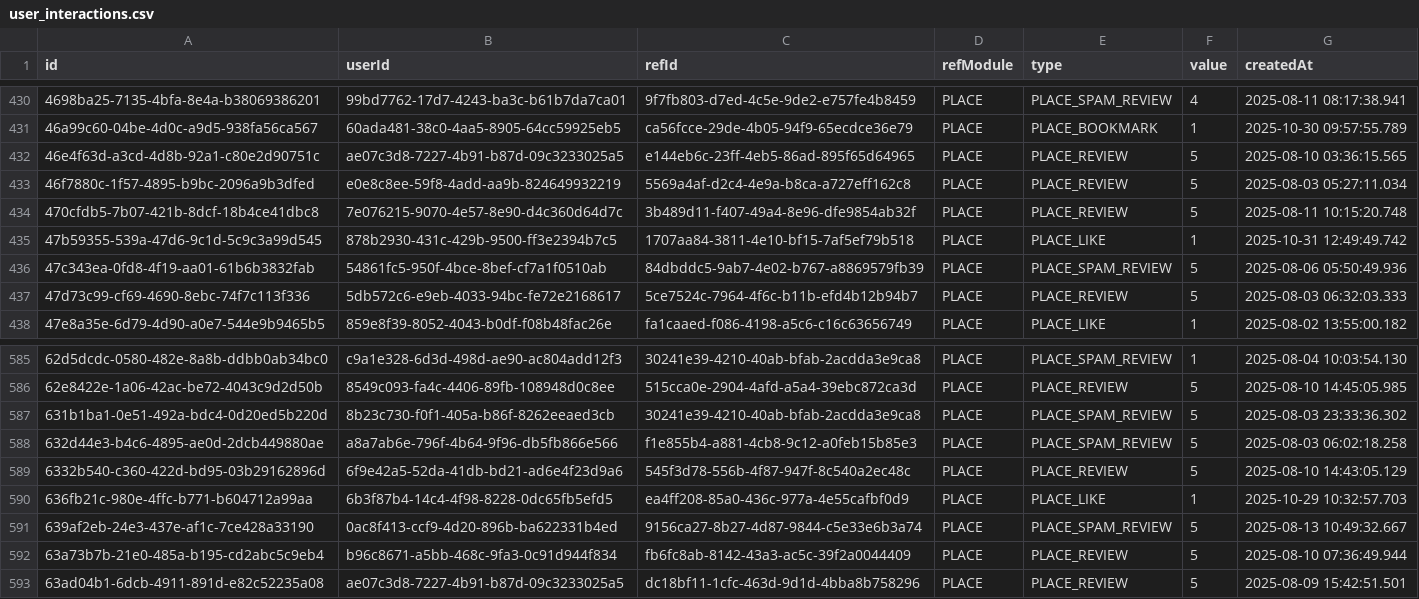
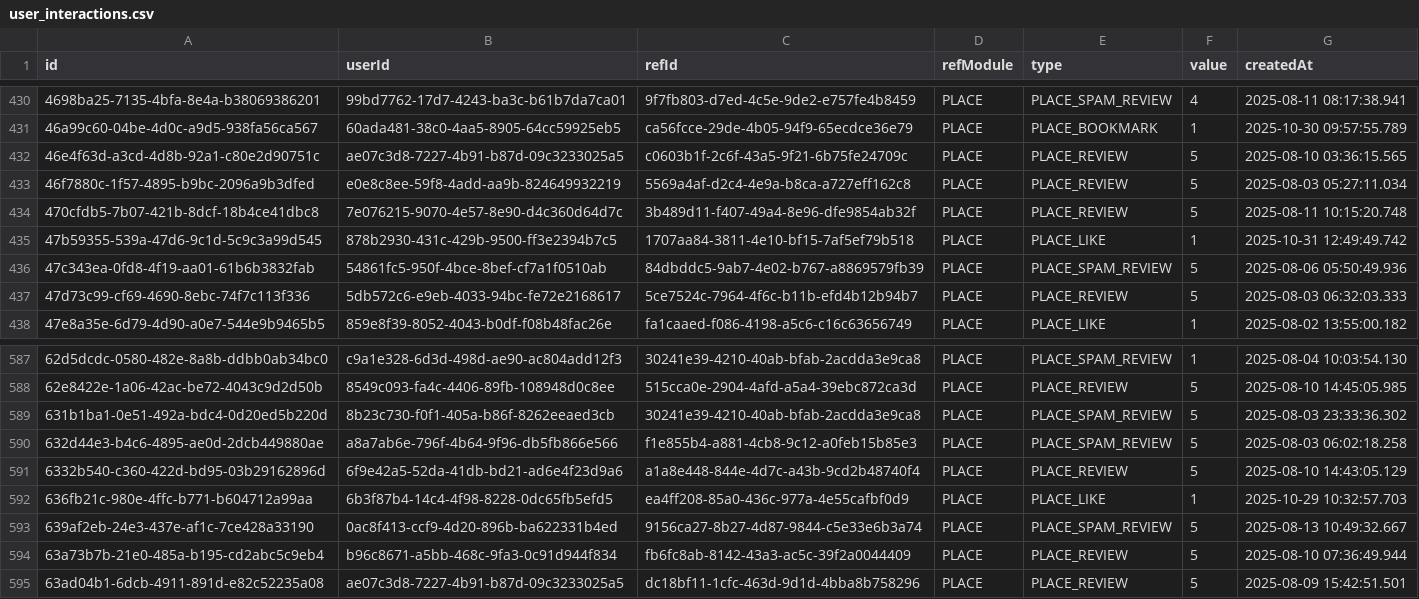
Before and after one commit to ray-ahmad/artour_recommender_datasets, a CSV file: user_interactions.csv, drawn as a sheet; only a part is shown, gaps mark what is left out; the diff covers the shown part only.

```diff
--- a/user_interactions.csv
+++ b/user_interactions.csv
@@ -431,3 +431,3 @@
 "46a99c60-04be-4d0c-a9d5-938fa56ca567","60ada481-38c0-4aa5-8905-64cc59925eb5","ca56fcce-29de-4b05-94f9-65ecdce36e79","PLACE","PLACE_BOOKMARK","1","2025-10-30 09:57:55.789"
-"46e4f63d-a3cd-4d8b-92a1-c80e2d90751c","ae07c3d8-7227-4b91-b87d-09c3233025a5","e144eb6c-23ff-4eb5-86ad-895f65d64965","PLACE","PLACE_REVIEW","5","2025-08-10 03:36:15.565"
+"46e4f63d-a3cd-4d8b-92a1-c80e2d90751c","ae07c3d8-7227-4b91-b87d-09c3233025a5","c0603b1f-2c6f-43a5-9f21-6b75fe24709c","PLACE","PLACE_REVIEW","5","2025-08-10 03:36:15.565"
 "46f7880c-1f57-4895-b9bc-2096a9b3dfed","e0e8c8ee-59f8-4add-aa9b-824649932219","5569a4af-d2c4-4e9a-b8ca-a727eff162c8","PLACE","PLACE_REVIEW","5","2025-08-03 05:27:11.034"
@@ -588,3 +590,3 @@
 "632d44e3-b4c6-4895-ae0d-2dcb449880ae","a8a7ab6e-796f-4b64-9f96-db5fb866e566","f1e855b4-a881-4cb8-9c12-a0feb15b85e3","PLACE","PLACE_SPAM_REVIEW","5","2025-08-03 06:02:18.258"
-"6332b540-c360-422d-bd95-03b29162896d","6f9e42a5-52da-41db-bd21-ad6e4f23d9a6","545f3d78-556b-4f87-947f-8c540a2ec48c","PLACE","PLACE_REVIEW","5","2025-08-10 14:43:05.129"
+"6332b540-c360-422d-bd95-03b29162896d","6f9e42a5-52da-41db-bd21-ad6e4f23d9a6","a1a8e448-844e-4d7c-a43b-9cd2b48740f4","PLACE","PLACE_REVIEW","5","2025-08-10 14:43:05.129"
 "636fb21c-980e-4ffc-b771-b604712a99aa","6b3f87b4-14c4-4f98-8228-0dc65fb5efd5","ea4ff208-85a0-436c-977a-4e55cafbf0d9","PLACE","PLACE_LIKE","1","2025-10-29 10:32:57.703"
```
Also changed, not shown: 5 added rows elsewhere in this file.
